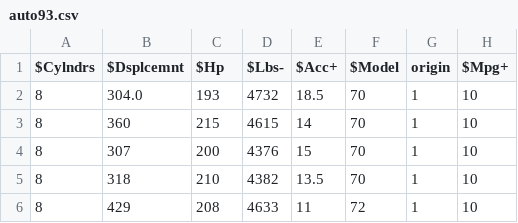
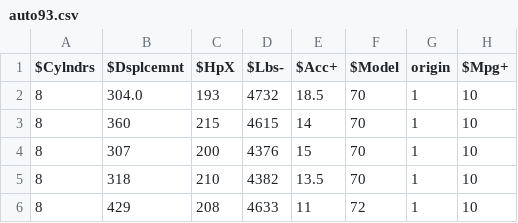
Before and after one commit to timm/lisp, a CSV file: data/auto93.csv, drawn as a sheet; only a part is shown.

```diff
--- a/data/auto93.csv
+++ b/data/auto93.csv
@@ -1,2 +1,2 @@
-$Cylndrs, $Dsplcemnt, $Hp, $Lbs-, $Acc+,$Model, origin, $Mpg+
+$Cylndrs, $Dsplcemnt, $HpX, $Lbs-, $Acc+,$Model, origin, $Mpg+
 8, 304.0, 193, 4732, 18.5, 70, 1, 10
```
Also changed, not shown: 3 other files.
